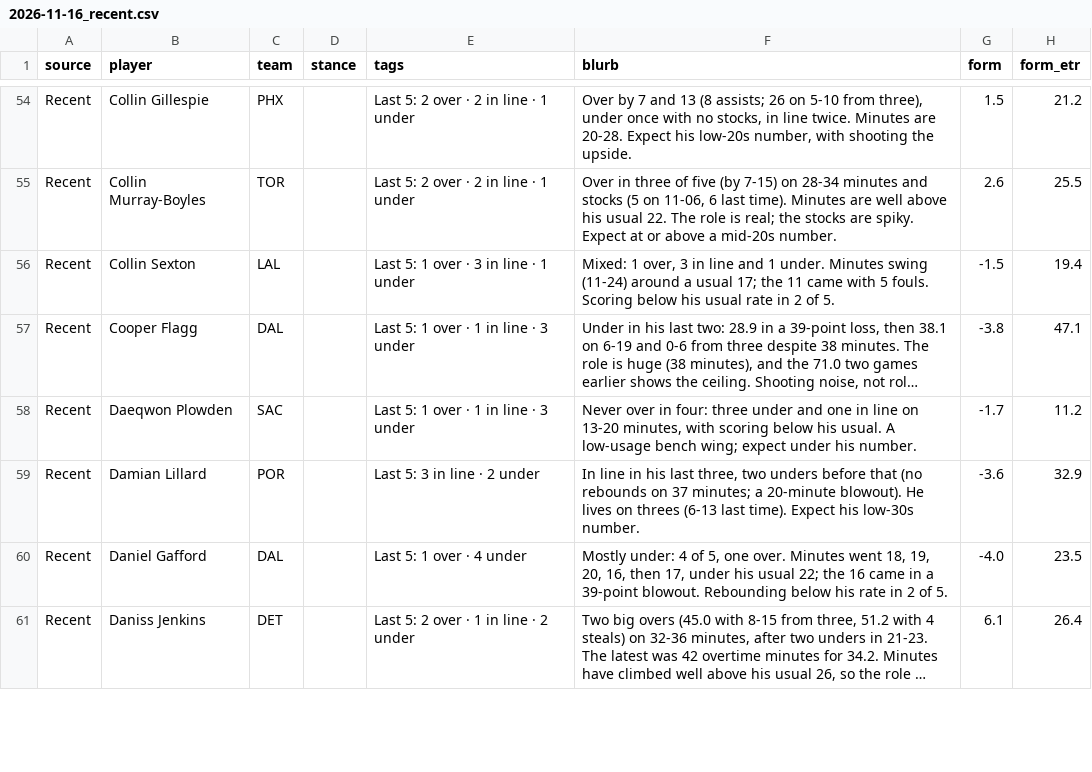
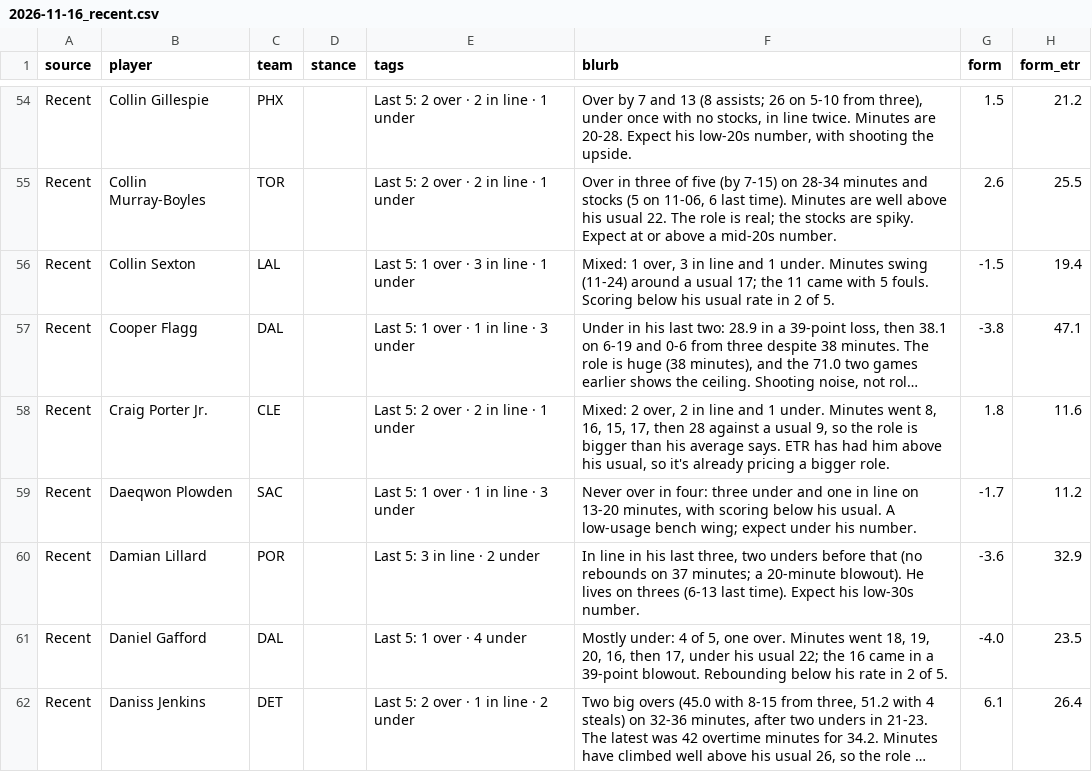
Before and after one commit to JonBoyBeats/br_rankings, a CSV file: analysis/nba/takes/2026-11-16_recent.csv, drawn as a sheet; only a part is shown, gaps mark what is left out; long unchanged cells end in …; the diff covers the shown part only; the diff names each change by its address in the sheet, - before the commit and + after, or states it on an @@ line.

Commit message:
NBA daily: Recent notes through 2026-11-15

```diff
--- a/analysis/nba/takes/2026-11-16_recent.csv
+++ b/analysis/nba/takes/2026-11-16_recent.csv
+row 58: Recent | Craig Porter Jr. | CLE |  | Last 5: 2 over · 2 in line · 1 under | Mixed: 2 over, 2 in line and 1 under. Minutes went 8, 16, 15, 17, then 28 against a usual 9, so the role is bigger than his average says. ETR has had him above his usual, so it's already pricing a bigger role. | 1.8 | 11.6
```
Also changed, not shown: 1 added row and 4 edited cells elsewhere in this file, analysis/nba/form.csv, 1 other file.
